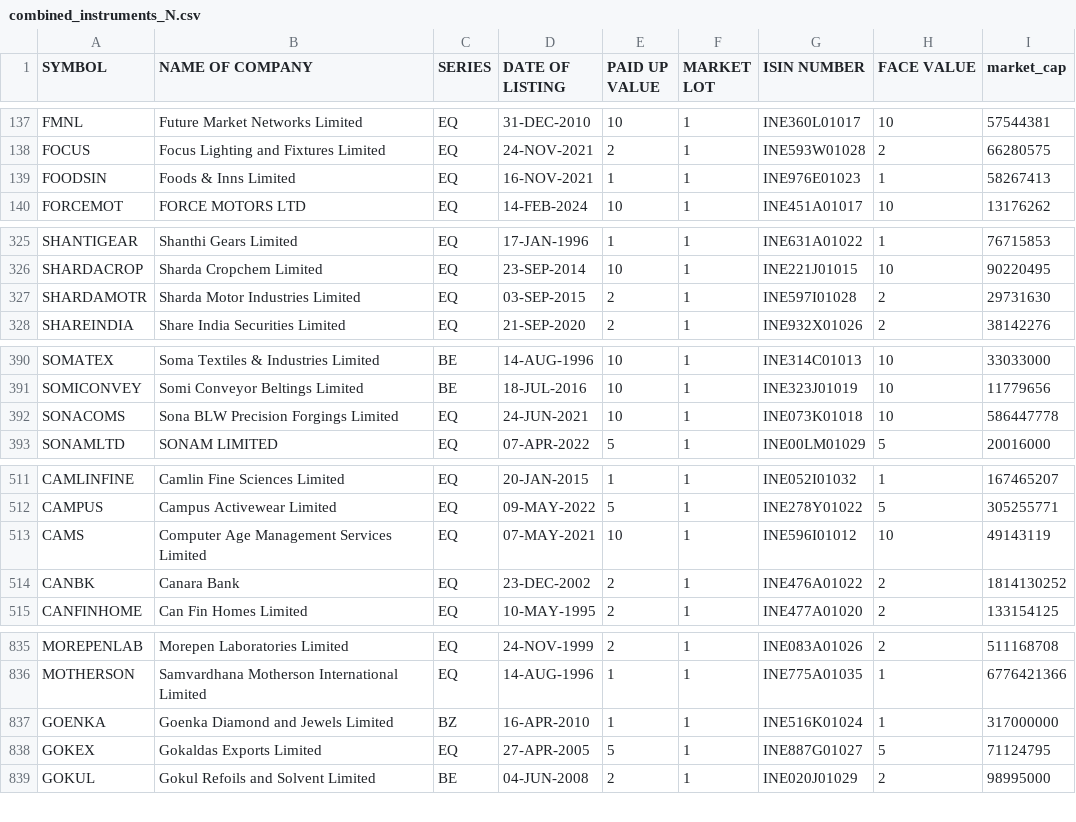
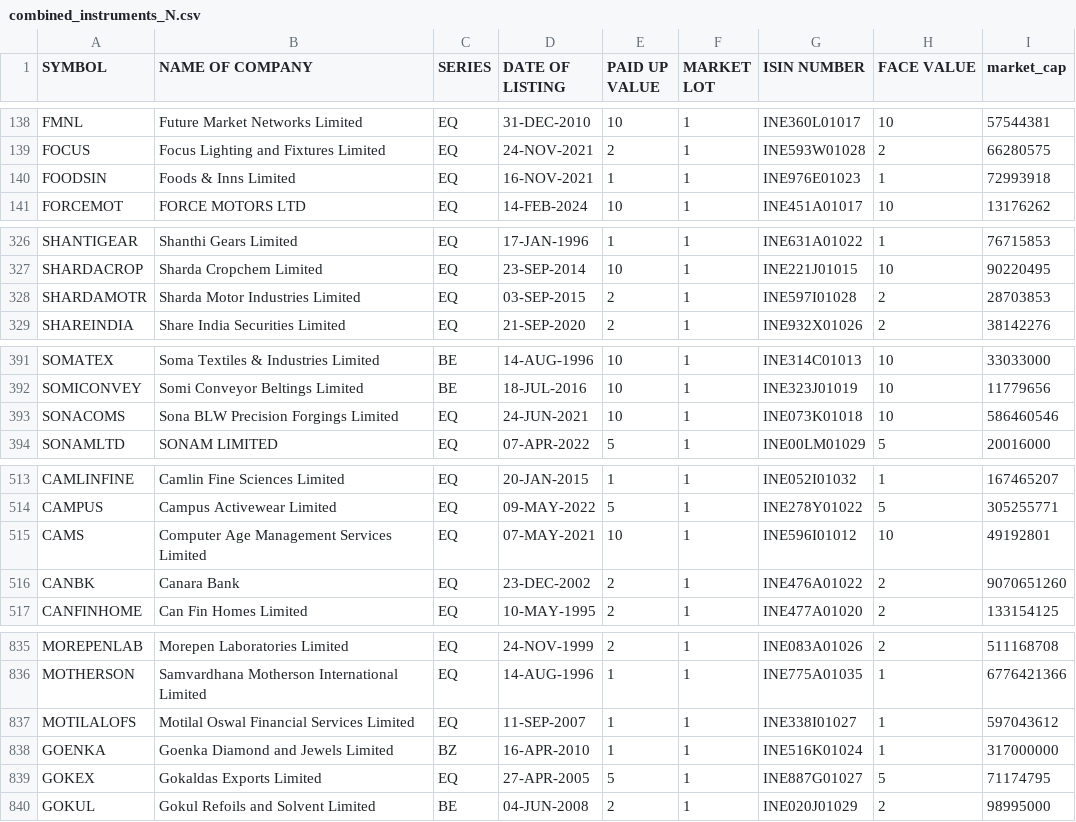
Before and after one commit to sggovtech/githubactions2, a CSV file: combined_instruments_N.csv, drawn as a sheet; only a part is shown, gaps mark what is left out; the diff covers the shown part only.

```diff
--- a/combined_instruments_N.csv
+++ b/combined_instruments_N.csv
@@ -138,3 +139,3 @@ FMNL,Future Market Networks Limited,EQ,31-DEC-2010,10,1,INE360L01017,10,57544381
 FOCUS,Focus Lighting and Fixtures Limited,EQ,24-NOV-2021,2,1,INE593W01028,2,66280575
-FOODSIN,Foods & Inns Limited,EQ,16-NOV-2021,1,1,INE976E01023,1,58267413
+FOODSIN,Foods & Inns Limited,EQ,16-NOV-2021,1,1,INE976E01023,1,72993918
 FORCEMOT,FORCE MOTORS LTD,EQ,14-FEB-2024,10,1,INE451A01017,10,13176262
@@ -326,3 +327,3 @@ SHANTIGEAR,Shanthi Gears Limited,EQ,17-JAN-1996,1,1,INE631A01022,1,76715853
 SHARDACROP,Sharda Cropchem Limited,EQ,23-SEP-2014,10,1,INE221J01015,10,90220495
-SHARDAMOTR,Sharda Motor Industries Limited,EQ,03-SEP-2015,2,1,INE597I01028,2,29731630
+SHARDAMOTR,Sharda Motor Industries Limited,EQ,03-SEP-2015,2,1,INE597I01028,2,28703853
 SHAREINDIA,Share India Securities Limited,EQ,21-SEP-2020,2,1,INE932X01026,2,38142276
@@ -391,3 +392,3 @@ SOMATEX,Soma Textiles & Industries Limited,BE,14-AUG-1996,10,1,INE314C01013,10,3
 SOMICONVEY,Somi Conveyor Beltings Limited,BE,18-JUL-2016,10,1,INE323J01019,10,11779656
-SONACOMS,Sona BLW Precision Forgings Limited,EQ,24-JUN-2021,10,1,INE073K01018,10,586447778
+SONACOMS,Sona BLW Precision Forgings Limited,EQ,24-JUN-2021,10,1,INE073K01018,10,586460546
 SONAMLTD,SONAM LIMITED,EQ,07-APR-2022,5,1,INE00LM01029,5,20016000
@@ -512,4 +514,4 @@ CAMLINFINE,Camlin Fine Sciences Limited,EQ,20-JAN-2015,1,1,INE052I01032,1,167465
 CAMPUS,Campus Activewear Limited,EQ,09-MAY-2022,5,1,INE278Y01022,5,305255771
-CAMS,Computer Age Management Services Limited,EQ,07-MAY-2021,10,1,INE596I01012,10,49143119
-CANBK,Canara Bank,EQ,23-DEC-2002,2,1,INE476A01022,2,1814130252
+CAMS,Computer Age Management Services Limited,EQ,07-MAY-2021,10,1,INE596I01012,10,49192801
+CANBK,Canara Bank,EQ,23-DEC-2002,2,1,INE476A01022,2,9070651260
 CANFINHOME,Can Fin Homes Limited,EQ,10-MAY-1995,2,1,INE477A01020,2,133154125
@@ -836,4 +836,5 @@ MOREPENLAB,Morepen Laboratories Limited,EQ,24-NOV-1999,2,1,INE083A01026,2,511168
 MOTHERSON,Samvardhana Motherson International Limited,EQ,14-AUG-1996,1,1,INE775A01035,1,6776421366
+MOTILALOFS,Motilal Oswal Financial Services Limited,EQ,11-SEP-2007,1,1,INE338I01027,1,597043612
 GOENKA,Goenka Diamond and Jewels Limited,BZ,16-APR-2010,1,1,INE516K01024,1,317000000
-GOKEX,Gokaldas Exports Limited,EQ,27-APR-2005,5,1,INE887G01027,5,71124795
+GOKEX,Gokaldas Exports Limited,EQ,27-APR-2005,5,1,INE887G01027,5,71174795
 GOKUL,Gokul Refoils and Solvent Limited,BE,04-JUN-2008,2,1,INE020J01029,2,98995000
```
Also changed, not shown: 2 added rows, 1 removed row, 6 moved rows and 16 edited cells elsewhere in this file.
